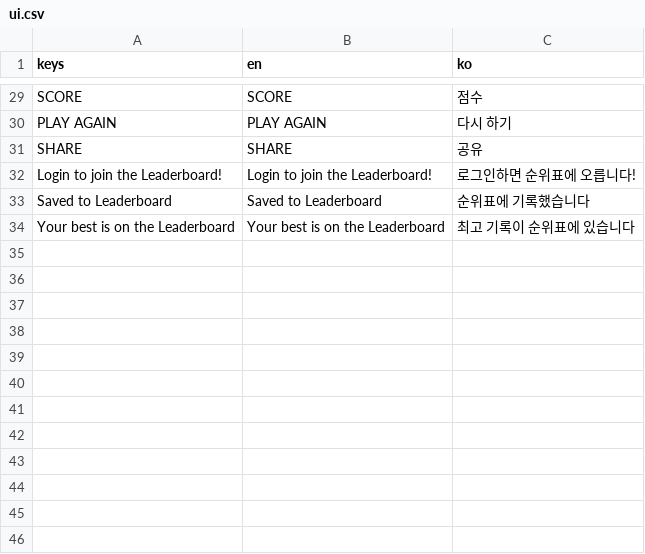
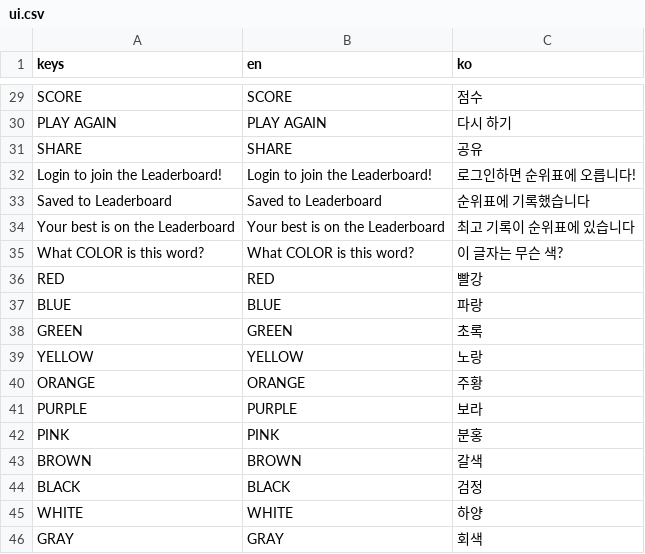
Before and after one commit to kimmc1358-code/QuizRunDualGate, a CSV file: assets/i18n/ui.csv, drawn as a sheet; only a part is shown, gaps mark what is left out; the diff names each change by its address in the sheet, - before the commit and + after, or states it on an @@ line.

```diff
--- a/assets/i18n/ui.csv
+++ b/assets/i18n/ui.csv
+row 35: What COLOR is this word? | What COLOR is this word? | 이 글자는 무슨 색?
+row 36: RED | RED | 빨강
+row 37: BLUE | BLUE | 파랑
+row 38: GREEN | GREEN | 초록
+row 39: YELLOW | YELLOW | 노랑
+row 40: ORANGE | ORANGE | 주황
+row 41: PURPLE | PURPLE | 보라
+row 42: PINK | PINK | 분홍
+row 43: BROWN | BROWN | 갈색
+row 44: BLACK | BLACK | 검정
+row 45: WHITE | WHITE | 하양
+row 46: GRAY | GRAY | 회색
```
Also changed, not shown: 2 other files.
